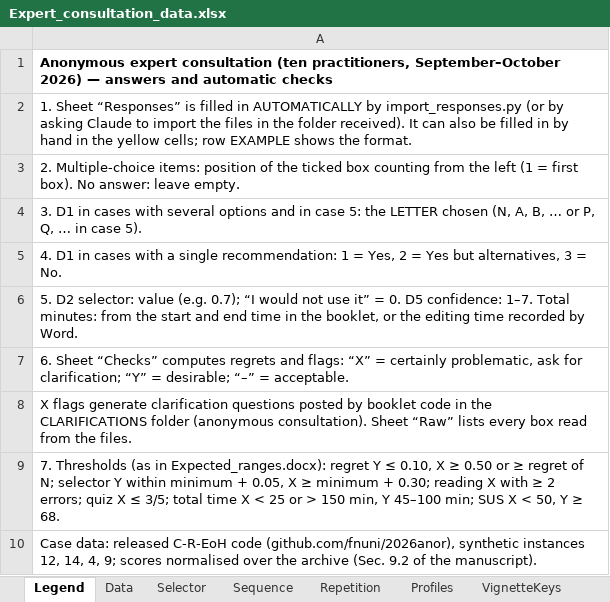
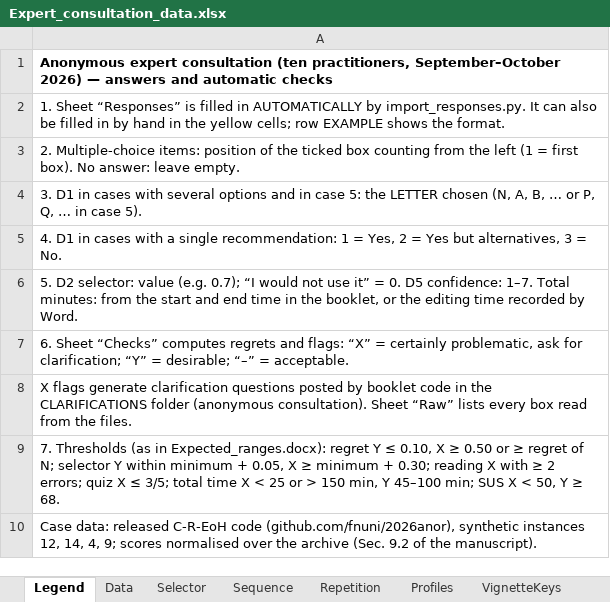
Before and after one commit to fnuni/2026anor, an Excel workbook: expert_consultation/Expert_consultation_data.xlsx, sheet Legend, drawn as a sheet; values as stored, in another font and other column widths than the file's, no borders; the diff names each change by its address in the sheet, - before the commit and + after, or states it on an @@ line.

```diff
--- a/expert_consultation/Expert_consultation_data.xlsx (sheet Legend)
+++ b/expert_consultation/Expert_consultation_data.xlsx (sheet Legend)
-A2: …AUTOMATICALLY by import_responses.py (or by asking Claude to import the files in the folder received). It can…
+A2: …AUTOMATICALLY by import_responses.py. It can…
```
Also changed, not shown: sheet Checks, sheet Data, 13 other files.
